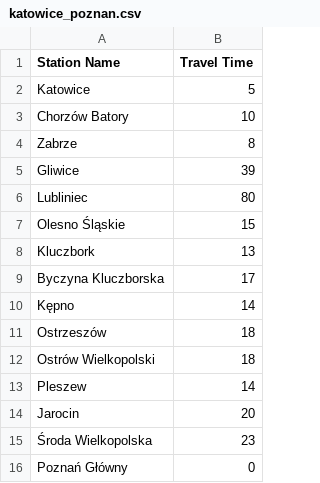
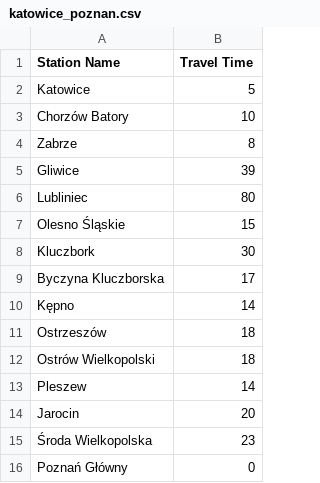
Before and after one commit to Vexus1/mathematics_for_industry, a CSV file: traces/katowice_poznan.csv, drawn as a sheet.

Commit message:
fixing time stop

```diff
--- a/traces/katowice_poznan.csv
+++ b/traces/katowice_poznan.csv
@@ -7,3 +7,3 @@ Lubliniec,80
 Olesno Śląskie,15
-Kluczbork,13
+Kluczbork,30
 Byczyna Kluczborska,17
```
Also changed, not shown: 3 other files.
